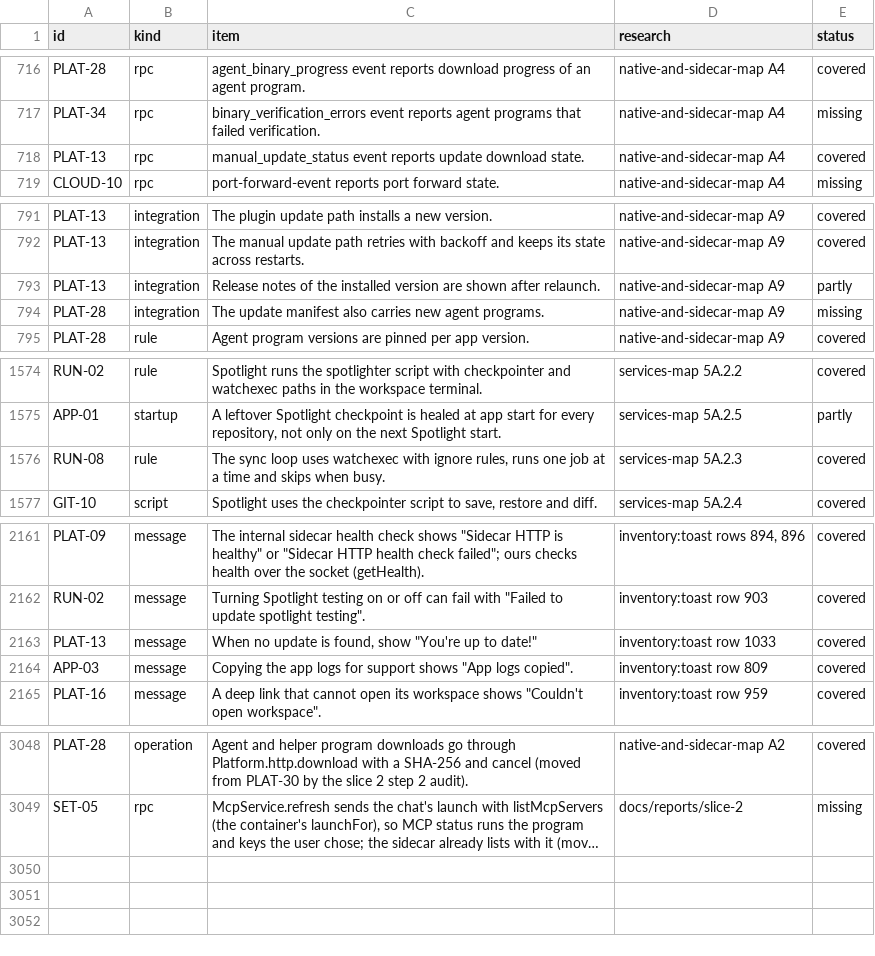
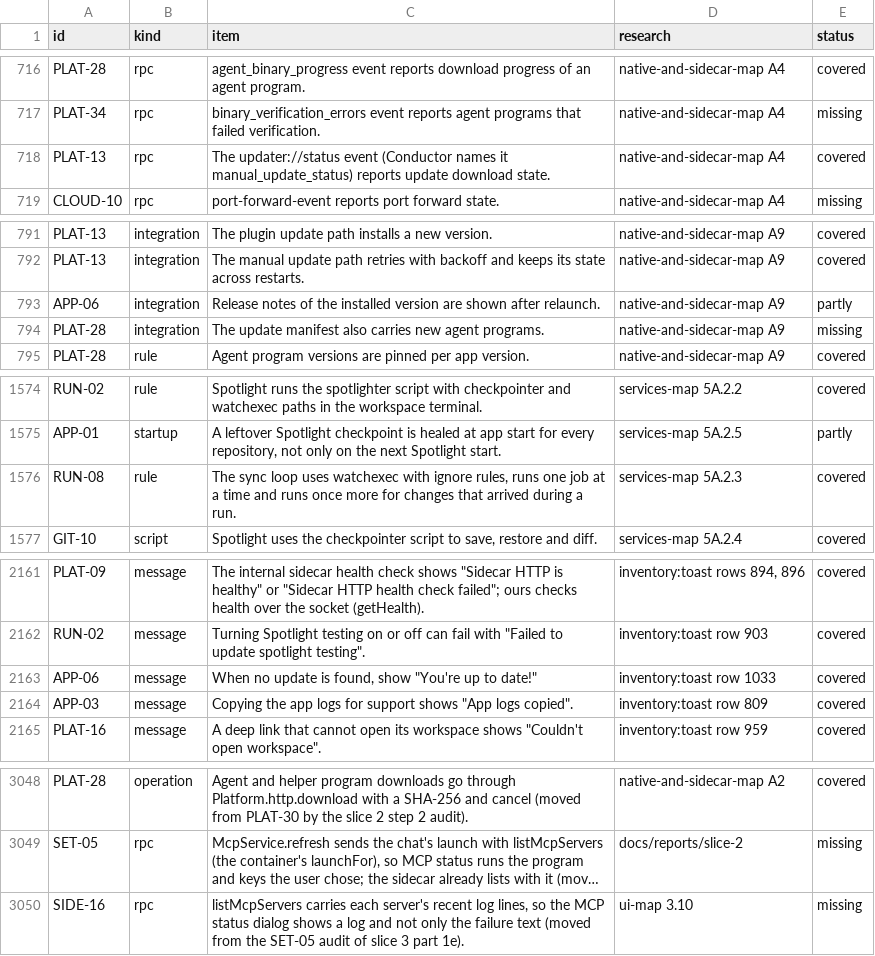
Before and after one commit to jahala/conducted, a TSV file: docs/plans/items/system.tsv, drawn as a sheet; only a part is shown, gaps mark what is left out; long unchanged cells end in …; the diff covers the shown part only; the diff names each change by its address in the sheet, - before the commit and + after, or states it on an @@ line.

```diff
--- a/docs/plans/items/system.tsv
+++ b/docs/plans/items/system.tsv
-C718 (item): manual_update_status event reports update…
+C718 (item): The updater://status event (Conductor names it manual_update_status) reports update…
-A793 (id): PLAT-13
+A793 (id): APP-06
-C1576 (item): …time and skips when busy.
+C1576 (item): …time and runs once more for changes that arrived during a run.
-A2163 (id): PLAT-13
+A2163 (id): APP-06
+row 3050: SIDE-16 | rpc | listMcpServers carries each server's recent log lines, so the MCP status dialog shows a log and not only the failure text (moved from the SET-05 audit of slice 3 part 1e). | ui-map 3.10 | missing
```
Also changed, not shown: 4 edited cells elsewhere in this file, 33 other files.
